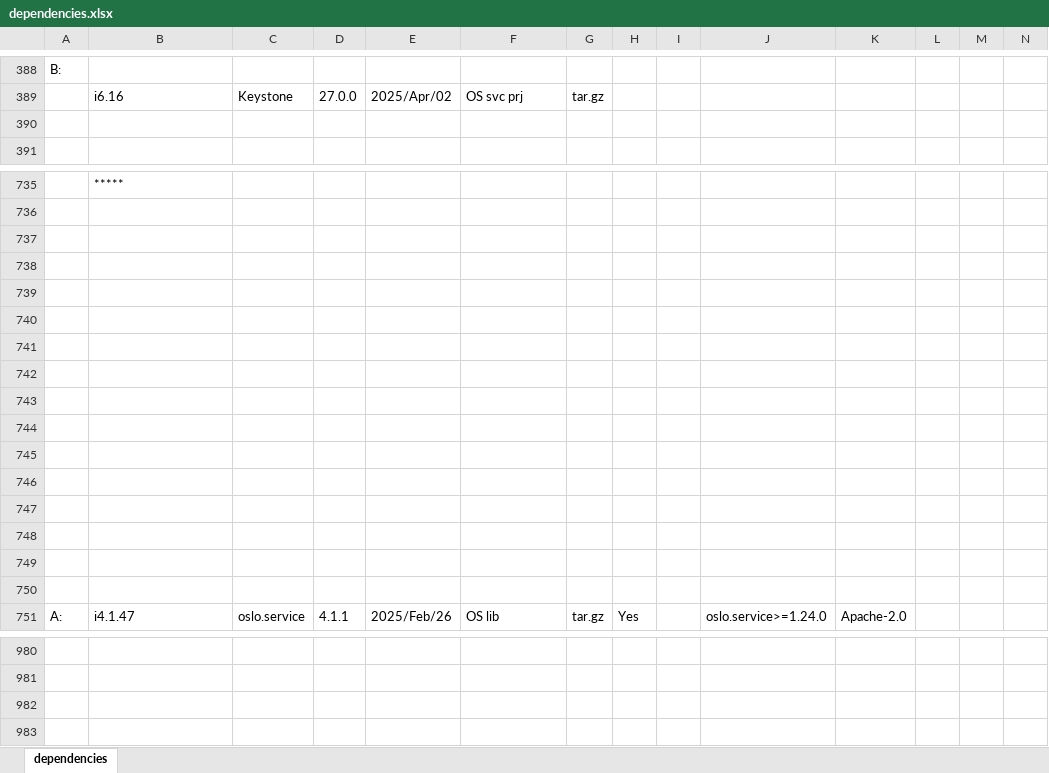
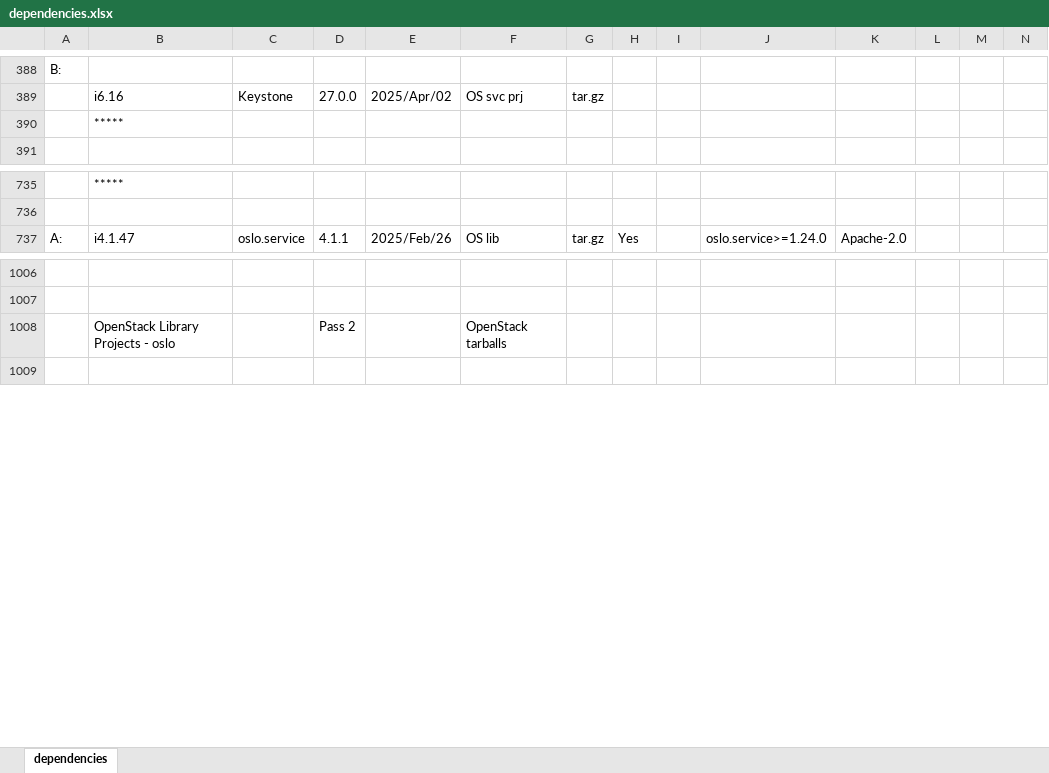
Before and after one commit to sevilla-larry/OpenStack-scripts, an Excel workbook: 25.1.Epoxy/dependencies.xlsx, sheet dependencies, drawn as a sheet; only a part is shown, gaps mark what is left out; values as stored, in another font and other column widths than the file's, no cell formats; removed rows and columns are numbered as before the commit, all else as after; rows hold the shown columns only; the diff covers the shown part only; the diff names each change by its address in the sheet, - before the commit and + after, or states it on an @@ line.

Commit message:
update dependencies

```diff
--- a/25.1.Epoxy/dependencies.xlsx (sheet dependencies)
+++ b/25.1.Epoxy/dependencies.xlsx (sheet dependencies)
-B390: (empty)
+B390: *****
-row 737: (empty)
-row 738: (empty)
-row 739: (empty)
-row 740: (empty)
-row 741: (empty)
-row 742: (empty)
-row 743: (empty)
-row 744: (empty)
-row 745: (empty)
-row 746: (empty)
-row 747: (empty)
-row 748: (empty)
-row 749: (empty)
-row 750: (empty)
-row 1008: (empty)
+row 1008:  | OpenStack Library Projects - oslo |  | Pass 2 |  | OpenStack tarballs
```
Also changed, not shown: 16 added rows, 14 removed rows and 29 moved rows elsewhere in this sheet, cell formats.
